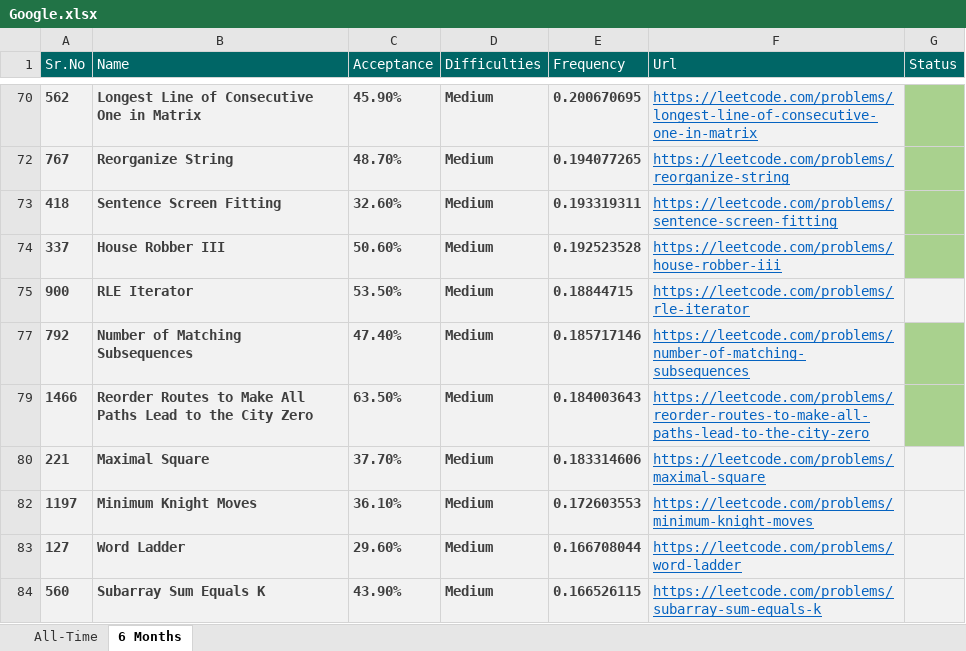
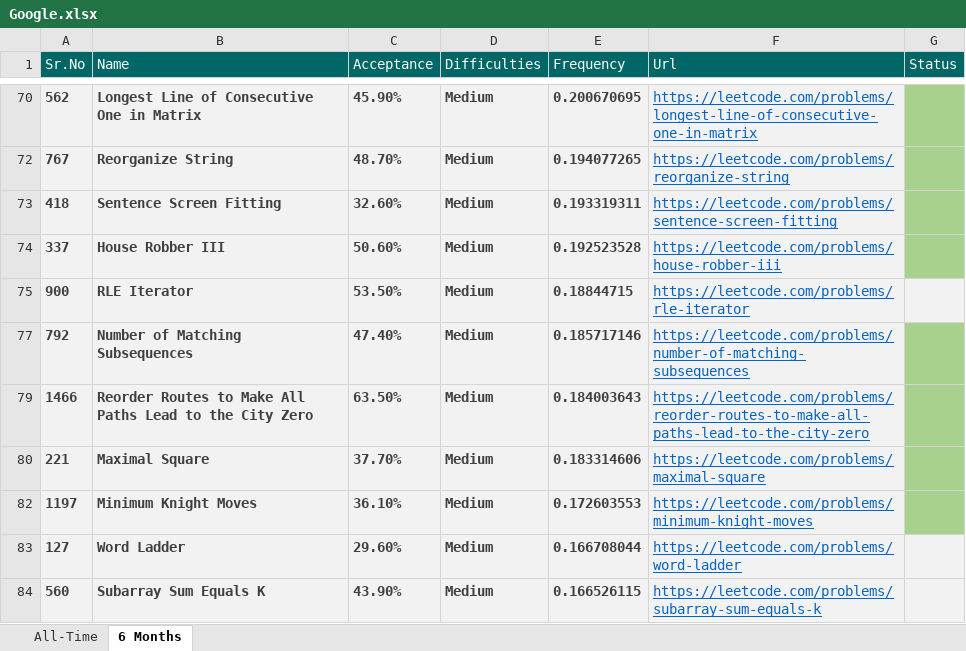
Before and after one commit to Omkar02/FAANG, an Excel workbook: Question/Google.xlsx, sheet 6 Months, drawn as a sheet; only a part is shown, gaps mark what is left out; values as stored, in another font and other column widths than the file's, no borders; conditional formats and table styles not drawn; the diff names each change by its address in the sheet, - before the commit and + after, or states it on an @@ line.

```diff
--- a/Question/Google.xlsx (sheet 6 Months)
+++ b/Question/Google.xlsx (sheet 6 Months)
-G80 fill: #F2F2F2
+G80 fill: #A9D18E
-G82 fill: #F2F2F2
+G82 fill: #A9D18E
```
Also changed, not shown: 3 other files.
